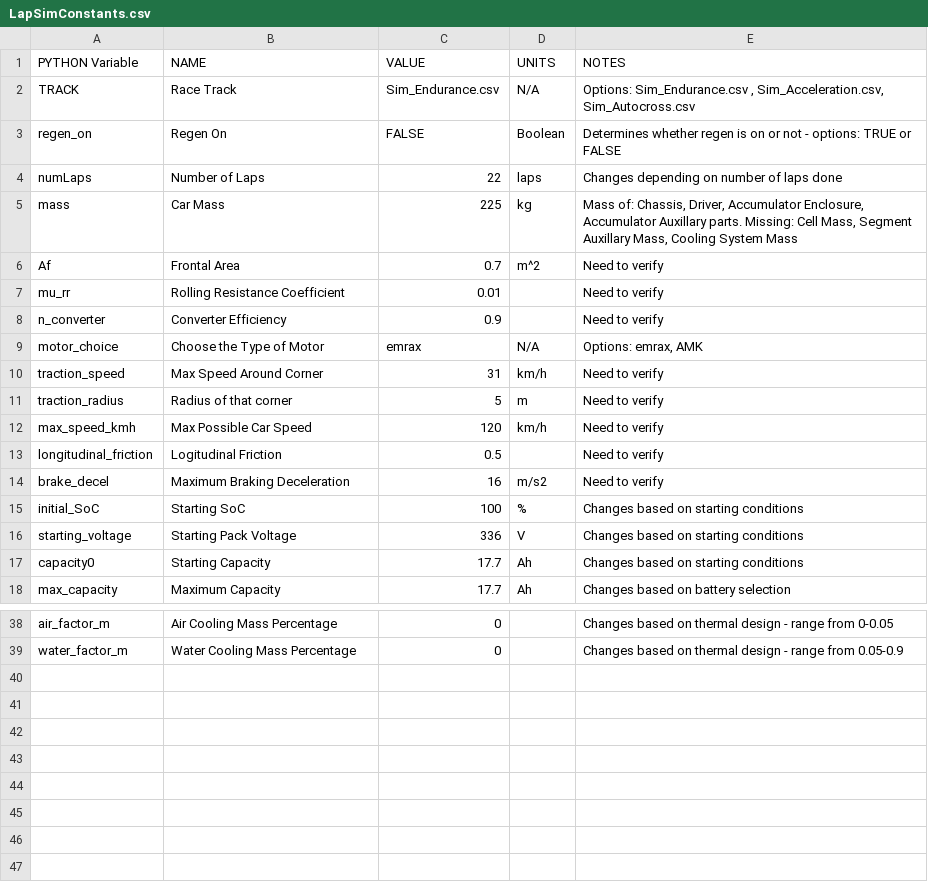
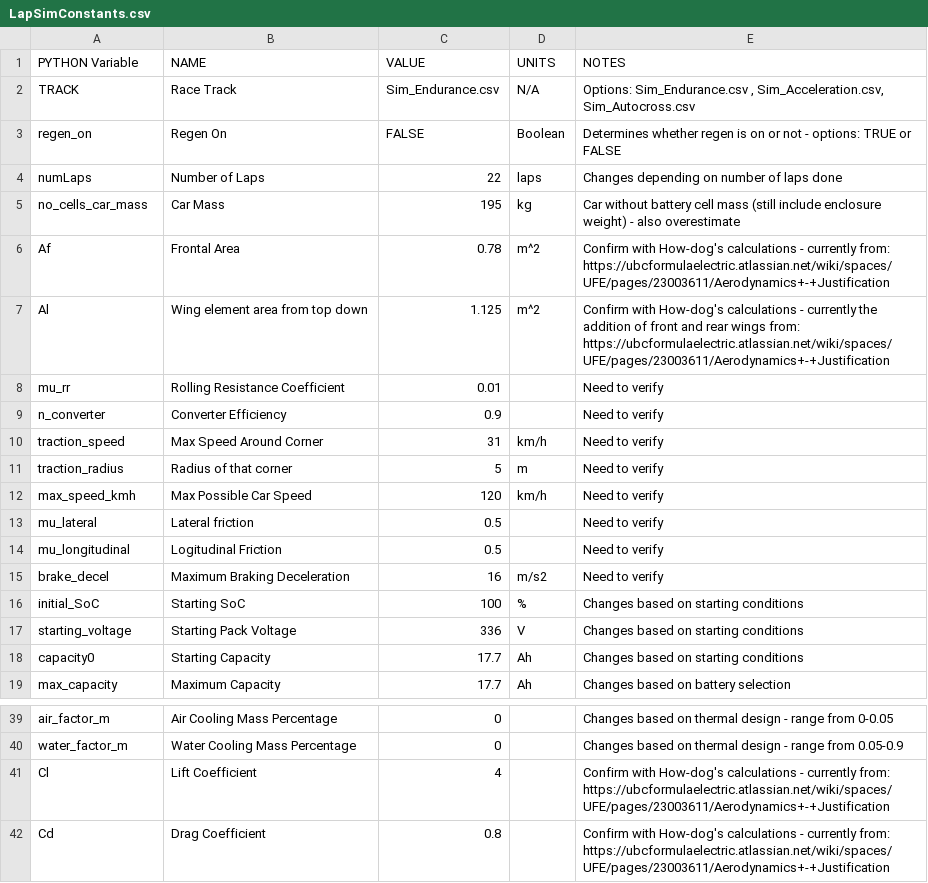
Before and after one commit to UBCFormulaElectric/LapSim, a CSV file: LapSimConstants.csv, drawn as a sheet; only a part is shown, gaps mark what is left out.

Commit message:
Current working simulation - for AMK motors. Some simulation constants are estimated and inaccurate. Currently reporting TOO HIGH energy usage - so will need to debug that.

```diff
--- a/LapSimConstants.csv
+++ b/LapSimConstants.csv
@@ -4,7 +4,7 @@ regen_on,Regen On,FALSE,Boolean,Determines whether regen is on or not - options:
 numLaps,Number of Laps,22,laps,Changes depending on number of laps done
-mass,Car Mass,225,kg,"Mass of: Chassis, Driver, Accumulator Enclosure, Accumulator Auxillary parts. Missing: Cell Mass, Segment Auxillary Mass, Cooling System Mass"
-Af,Frontal Area,0.7,m^2,Need to verify
+no_cells_car_mass,Car Mass,195,kg,Car without battery cell mass (still include enclosure weight) - also overestimate
+Af,Frontal Area,0.78,m^2,Confirm with How-dog's calculations - currently from: https://ubcformulaelectric.atlassian.net/wiki/spaces/UFE/pages/23003611/Aerodynamics+-+Justification
+Al,Wing element area from top down,1.125,m^2,Confirm with How-dog's calculations - currently the addition of front and rear wings from: https://ubcformulaelectric.atlassian.net/wiki/spaces/UFE/pages/23003611/Aerodynamics+-+Justification
 mu_rr,Rolling Resistance Coefficient,0.01,,Need to verify
 n_converter,Converter Efficiency,0.9,,Need to verify
-motor_choice,Choose the Type of Motor,emrax,N/A,"Options: emrax, AMK"
 traction_speed,Max Speed Around Corner,31,km/h,Need to verify
@@ -12,3 +12,4 @@ traction_radius,Radius of that corner,5,m,Need to verify
 max_speed_kmh,Max Possible Car Speed,120,km/h,Need to verify
-longitudinal_friction,Logitudinal Friction,0.5,,Need to verify
+mu_lateral,Lateral friction,0.5,,Need to verify
+mu_longitudinal,Logitudinal Friction,0.5,,Need to verify
 brake_decel,Maximum Braking Deceleration,16,m/s2,Need to verify
@@ -39 +40,3 @@ air_factor_m,Air Cooling Mass Percentage,0,,Changes based on thermal design - ra
 water_factor_m,Water Cooling Mass Percentage,0,,Changes based on thermal design - range from 0.05-0.9
+Cl,Lift Coefficient,4,,Confirm with How-dog's calculations - currently from: https://ubcformulaelectric.atlassian.net/wiki/spaces/UFE/pages/23003611/Aerodynamics+-+Justification
+Cd,Drag Coefficient,0.8,,Confirm with How-dog's calculations - currently from: https://ubcformulaelectric.atlassian.net/wiki/spaces/UFE/pages/23003611/Aerodynamics+-+Justification
```
Also changed, not shown: 6 other files.
